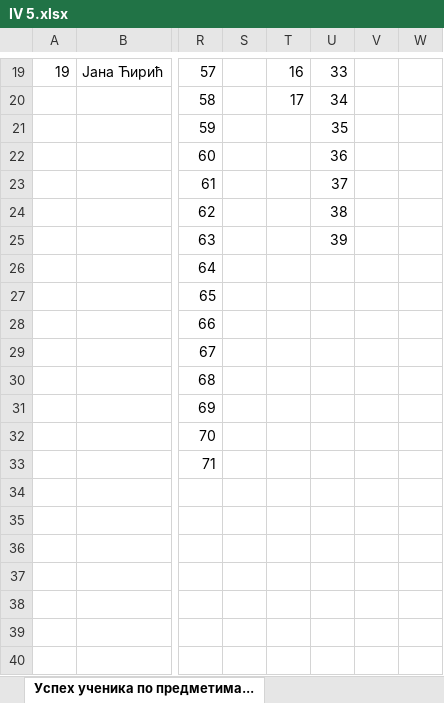
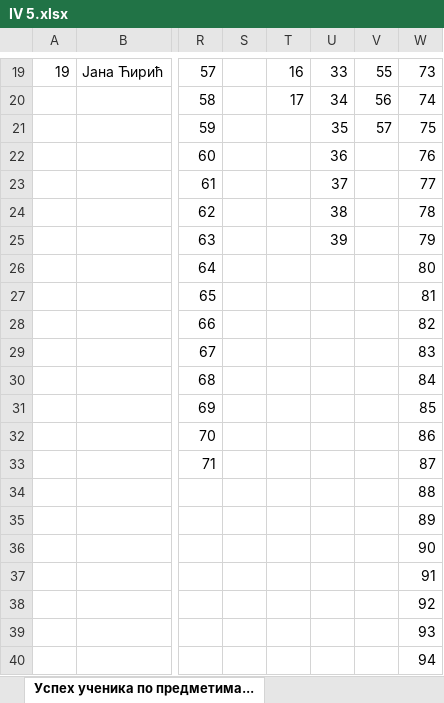
Before and after one commit to itgimpi/math, an Excel workbook: 09zbirka/IV 5.xlsx, sheet Успех ученика по предметима..., drawn as a sheet; only a part is shown, gaps mark what is left out; values as stored, in another font and other column widths than the file's, no borders; rows hold the shown columns only; the diff covers the shown part only; the diff names each change by its address in the sheet, - before the commit and + after, or states it on an @@ line.

```diff
--- a/09zbirka/IV 5.xlsx (sheet Успех ученика по предметима...)
+++ b/09zbirka/IV 5.xlsx (sheet Успех ученика по предметима...)
-V19: (empty)
+V19: 55
-W19: (empty)
+W19: 73
-V20: (empty)
+V20: 56
-W20: (empty)
+W20: 74
-V21: (empty)
+V21: 57
-W21: (empty)
+W21: 75
-W22: (empty)
+W22: 76
-W23: (empty)
+W23: 77
-W24: (empty)
+W24: 78
-W25: (empty)
+W25: 79
-W26: (empty)
+W26: 80
-W27: (empty)
+W27: 81
-W28: (empty)
+W28: 82
-W29: (empty)
+W29: 83
-W30: (empty)
+W30: 84
-W31: (empty)
+W31: 85
-W32: (empty)
+W32: 86
-W33: (empty)
+W33: 87
+row 34:  |  |  |  |  |  |  | 88
+row 35:  |  |  |  |  |  |  | 89
+row 36:  |  |  |  |  |  |  | 90
+row 37:  |  |  |  |  |  |  | 91
+row 38:  |  |  |  |  |  |  | 92
+row 39:  |  |  |  |  |  |  | 93
+row 40:  |  |  |  |  |  |  | 94
```
Also changed, not shown: 32 edited cells elsewhere in this sheet.
